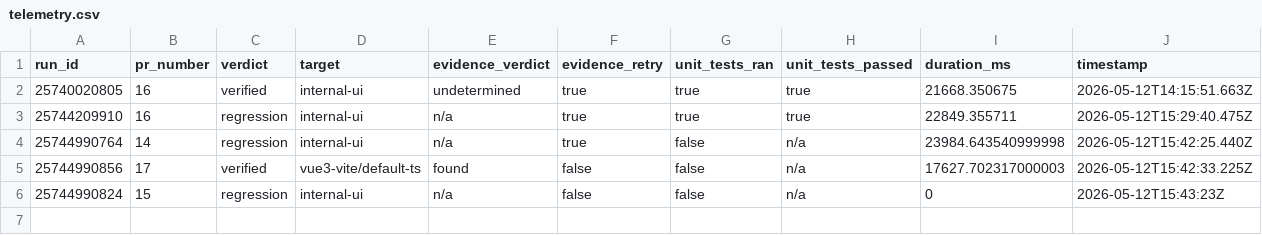
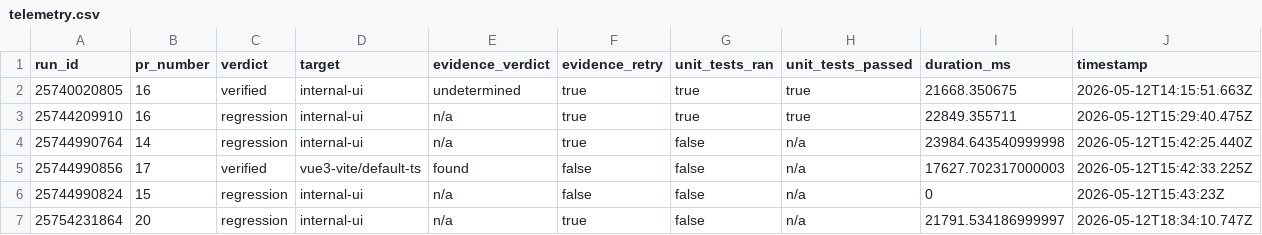
Before and after one commit to valentinpalkovic/storybook, a CSV file: telemetry.csv, drawn as a sheet.

```diff
--- a/telemetry.csv
+++ b/telemetry.csv
@@ -6 +6,2 @@ run_id,pr_number,verdict,target,evidence_verdict,evidence_retry,unit_tests_ran,u
 "25744990824","15","regression","internal-ui","n/a","false","false","n/a","0","2026-05-12T15:43:23Z"
+"25754231864","20","regression","internal-ui","n/a","true","false","n/a","21791.534186999997","2026-05-12T18:34:10.747Z"
```
